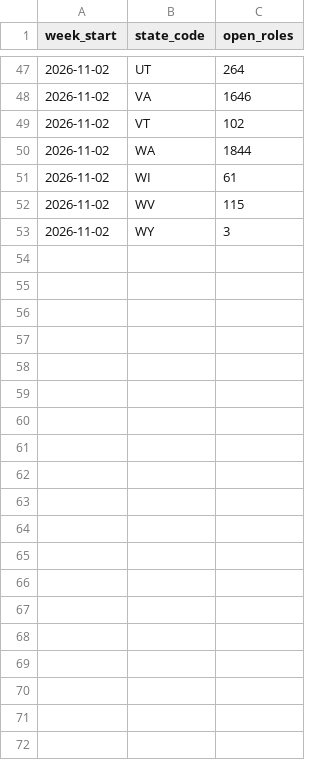
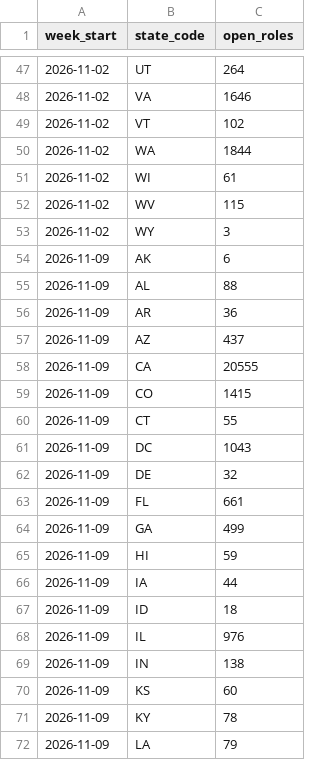
Before and after one commit to siddharthkumarx/job-postings-pipeline, a CSV file: public/summary/weekly_open_roles_by_state.csv, drawn as a sheet; only a part is shown, gaps mark what is left out; the diff covers the shown part only.

```diff
--- a/public/summary/weekly_open_roles_by_state.csv
+++ b/public/summary/weekly_open_roles_by_state.csv
@@ -53 +53,20 @@ week_start,state_code,open_roles
 2026-11-02,WY,3
+2026-11-09,AK,6
+2026-11-09,AL,88
+2026-11-09,AR,36
+2026-11-09,AZ,437
+2026-11-09,CA,20555
+2026-11-09,CO,1415
+2026-11-09,CT,55
+2026-11-09,DC,1043
+2026-11-09,DE,32
+2026-11-09,FL,661
+2026-11-09,GA,499
+2026-11-09,HI,59
+2026-11-09,IA,44
+2026-11-09,ID,18
+2026-11-09,IL,976
+2026-11-09,IN,138
+2026-11-09,KS,60
+2026-11-09,KY,78
+2026-11-09,LA,79
```
Also changed, not shown: 33 added rows elsewhere in this file, public/summary/data_roles_current.csv, public/summary/days_open_bands.csv, 23 other files.
